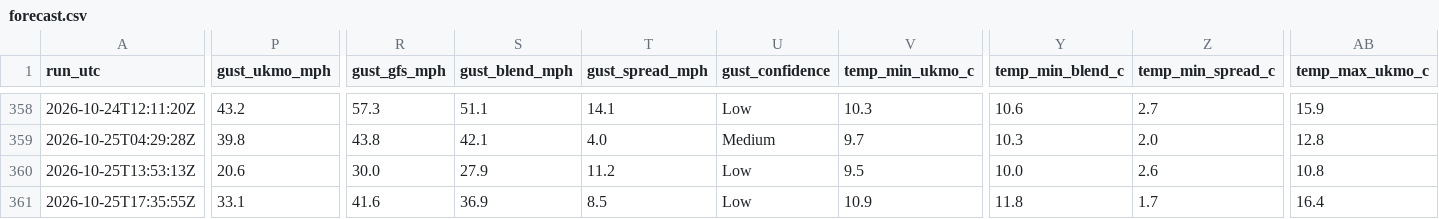
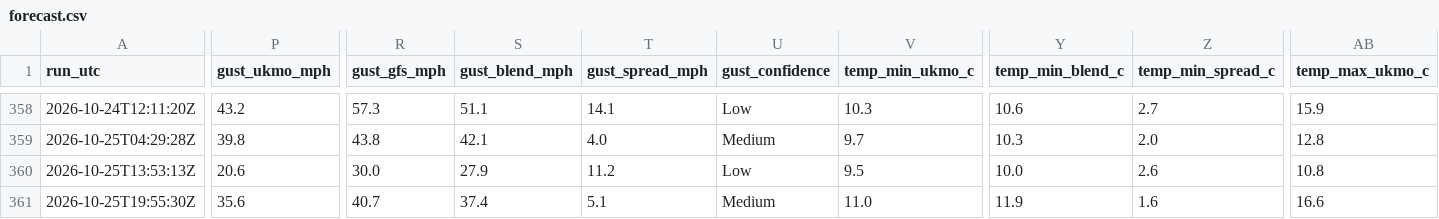
Before and after one commit to alivebe-a11y/weat, a CSV file: data/forecast.csv, drawn as a sheet; only a part is shown, gaps mark what is left out; the diff covers the shown part only; the diff names each change by its address in the sheet, - before the commit and + after, or states it on an @@ line.

```diff
--- a/data/forecast.csv
+++ b/data/forecast.csv
-A361 (run_utc): 2026-10-25T17:35:55Z
+A361 (run_utc): 2026-10-25T19:55:30Z
-P361 (gust_ukmo_mph): 33.1
+P361 (gust_ukmo_mph): 35.6
-R361 (gust_gfs_mph): 41.6
+R361 (gust_gfs_mph): 40.7
-S361 (gust_blend_mph): 36.9
+S361 (gust_blend_mph): 37.4
-T361 (gust_spread_mph): 8.5
+T361 (gust_spread_mph): 5.1
-U361 (gust_confidence): Low
+U361 (gust_confidence): Medium
-V361 (temp_min_ukmo_c): 10.9
+V361 (temp_min_ukmo_c): 11.0
-Y361 (temp_min_blend_c): 11.8
+Y361 (temp_min_blend_c): 11.9
-Z361 (temp_min_spread_c): 1.7
+Z361 (temp_min_spread_c): 1.6
-AB361 (temp_max_ukmo_c): 16.4
+AB361 (temp_max_ukmo_c): 16.6
```
Also changed, not shown: 2 edited cells elsewhere in this file.
